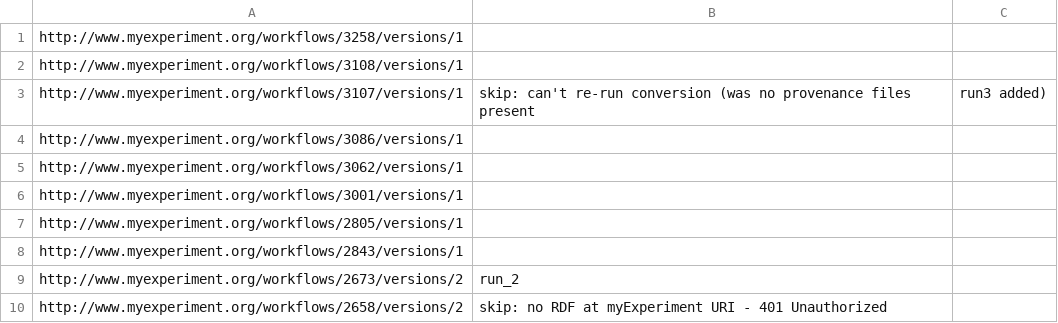
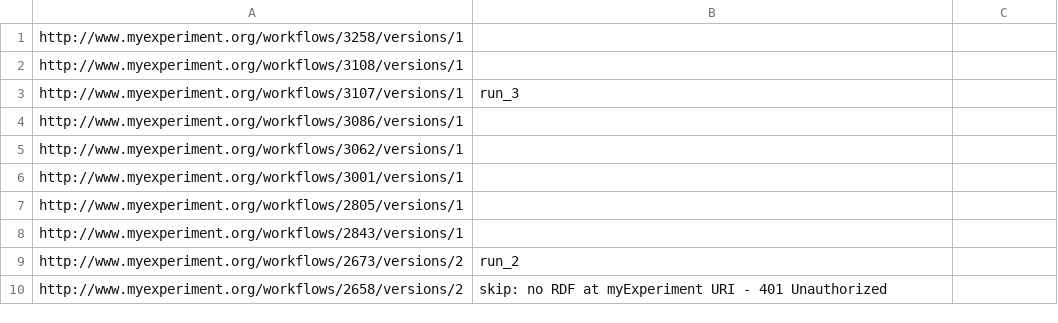
Before and after one commit to wf4ever/ro-catalogue, a CSV file: v0.1/Kegg-workflow-evaluation/Kegg-workflows.csv, drawn as a sheet; only a part is shown.

Commit message:
Regenerate RO for workflow 3107; fix up input metadata; re-run tests

```diff
--- a/v0.1/Kegg-workflow-evaluation/Kegg-workflows.csv
+++ b/v0.1/Kegg-workflow-evaluation/Kegg-workflows.csv
@@ -2,3 +2,3 @@ http://www.myexperiment.org/workflows/3258/versions/1
 http://www.myexperiment.org/workflows/3108/versions/1
-http://www.myexperiment.org/workflows/3107/versions/1,skip: can't re-run conversion (was no provenance files present, run3 added)
+http://www.myexperiment.org/workflows/3107/versions/1,run_3
 http://www.myexperiment.org/workflows/3086/versions/1
```
Also changed, not shown: 6 other files.
